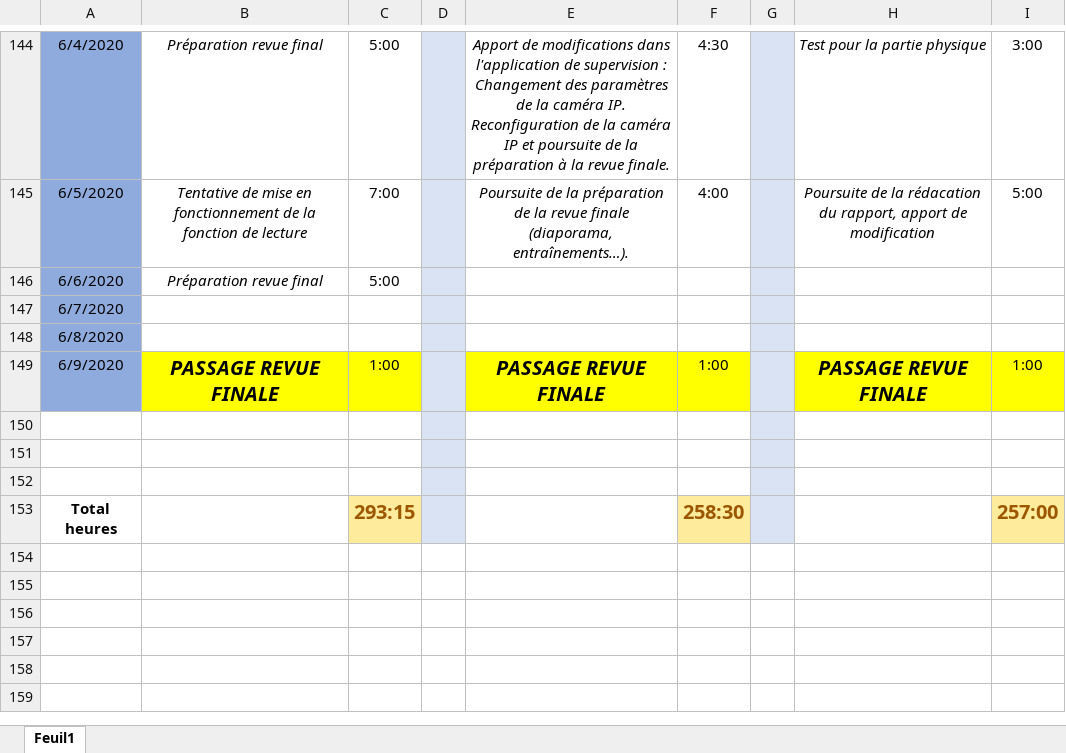
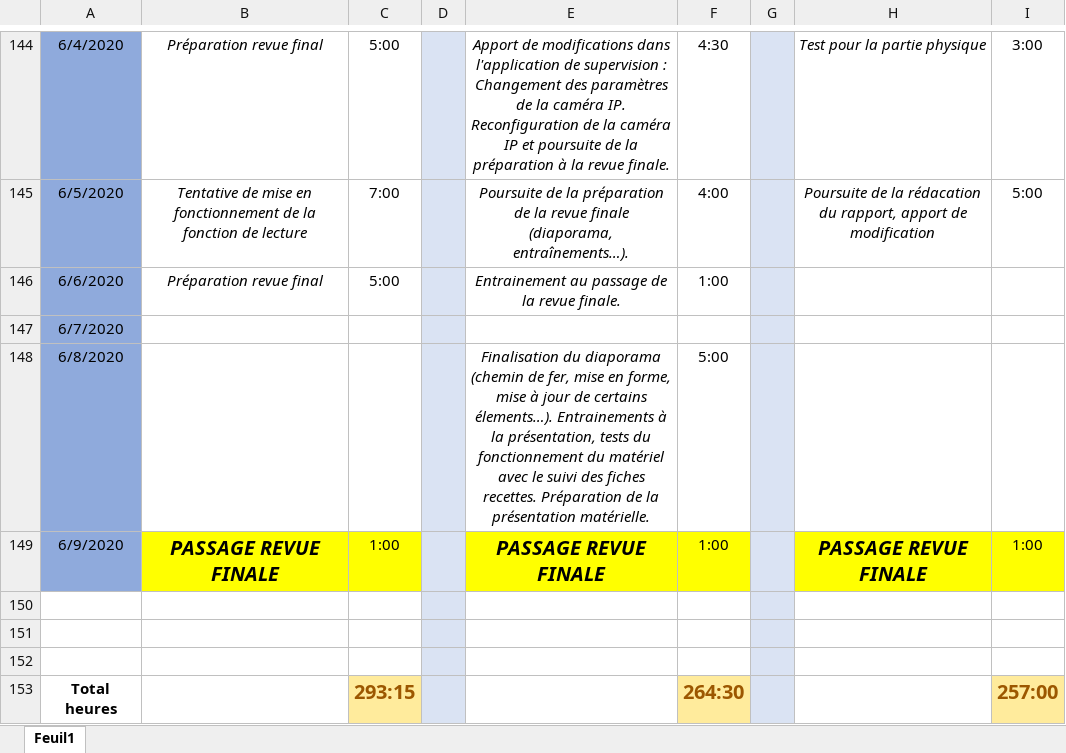
Before and after one commit to GuiguiMvn/Systeme-Escape-Game-Telethon, an Excel workbook: Commun/Journal d'activités.xlsx, sheet Feuil1, drawn as a sheet; only a part is shown, gaps mark what is left out; values as stored, in another font and other column widths than the file's, no borders; the diff names each change by its address in the sheet, - before the commit and + after, or states it on an @@ line.

Commit message:
Mise à jour du journal d'activités (de ce week-end).

```diff
--- a/Commun/Journal d'activités.xlsx (sheet Feuil1)
+++ b/Commun/Journal d'activités.xlsx (sheet Feuil1)
-E146: (empty)
+E146: Entrainement au passage de la revue finale.
-F146: (empty)
+F146: 1:00
-E148: (empty)
+E148: Finalisation du diaporama (chemin de fer, mise en forme, mise à jour de certains élements…). Entrainements à la présentation, tests du fonctionnement du matériel avec le suivi des fiches recettes. Préparation de la présentation matérielle.
-F148: (empty)
+F148: 5:00
-F153: 258:30
+F153: 264:30
```
Also changed, not shown: 1 other file.
